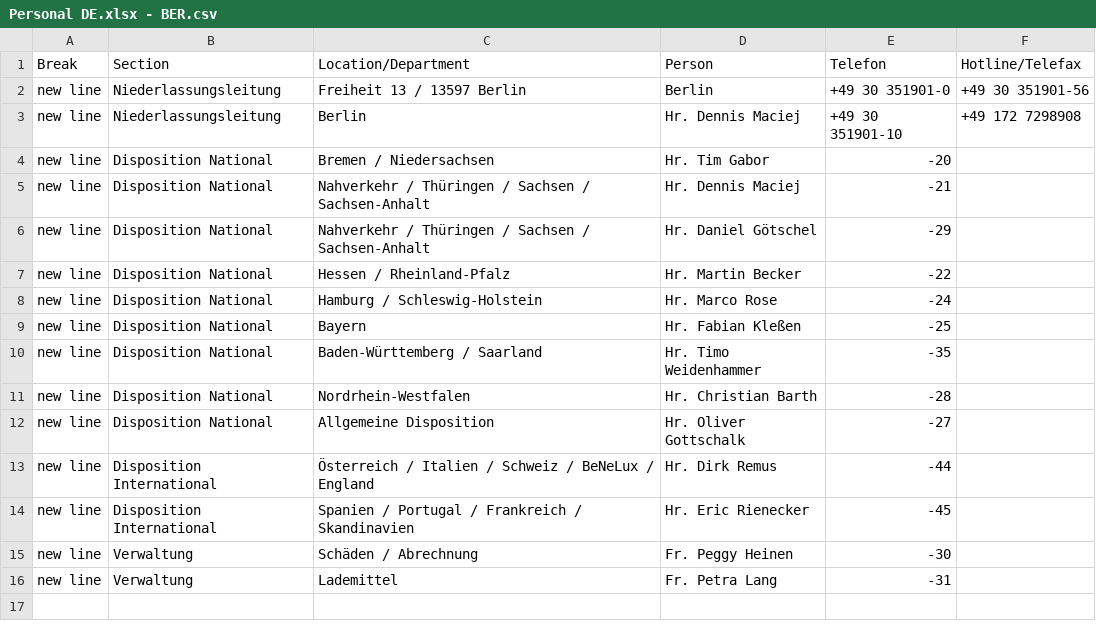
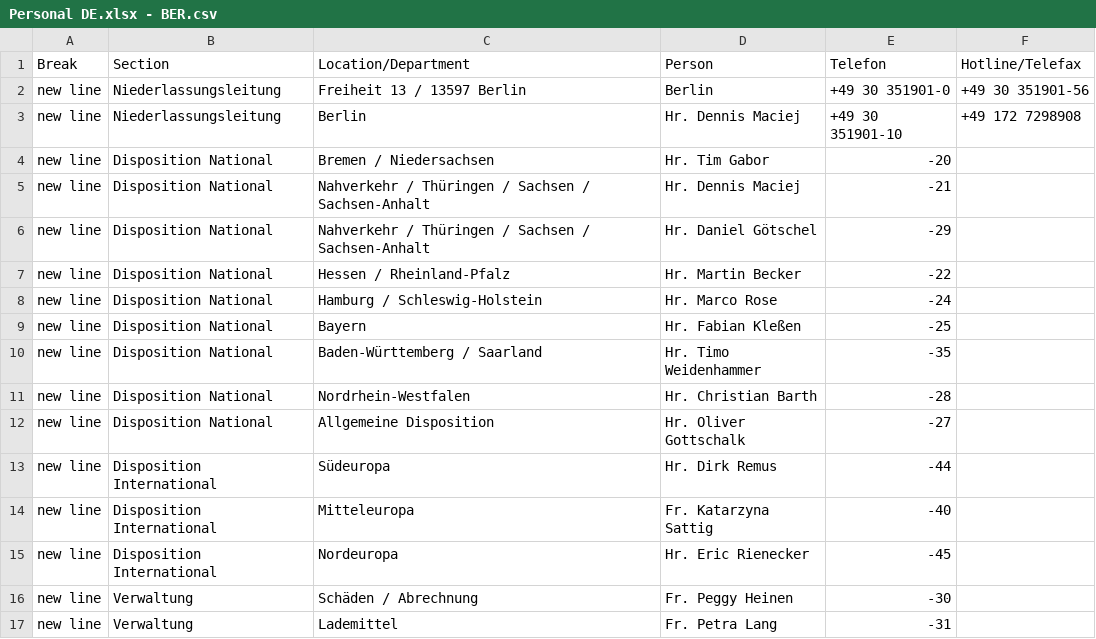
Before and after one commit to NeufraIT/neufra.eu, a CSV file: src/assets/files/locations/Personal DE.xlsx - BER.csv, drawn as a sheet.

```diff
--- a/src/assets/files/locations/Personal DE.xlsx - BER.csv
+++ b/src/assets/files/locations/Personal DE.xlsx - BER.csv
@@ -12,4 +12,5 @@ new line,Disposition National,Nordrhein-Westfalen ,Hr. Christian Barth ,-28,
 new line,Disposition National,Allgemeine Disposition,Hr. Oliver Gottschalk ,-27,
-new line,Disposition International,Österreich / Italien / Schweiz / BeNeLux / England,Hr. Dirk Remus ,-44,
-new line,Disposition International,Spanien / Portugal / Frankreich / Skandinavien,Hr. Eric Rienecker ,-45,
+new line,Disposition International,Südeuropa,Hr. Dirk Remus ,-44,
+new line,Disposition International,Mitteleuropa,Fr. Katarzyna Sattig ,-40,
+new line,Disposition International,Nordeuropa,Hr. Eric Rienecker ,-45,
 new line,Verwaltung,Schäden / Abrechnung ,Fr. Peggy Heinen ,-30,
```
Also changed, not shown: 2 other files.
